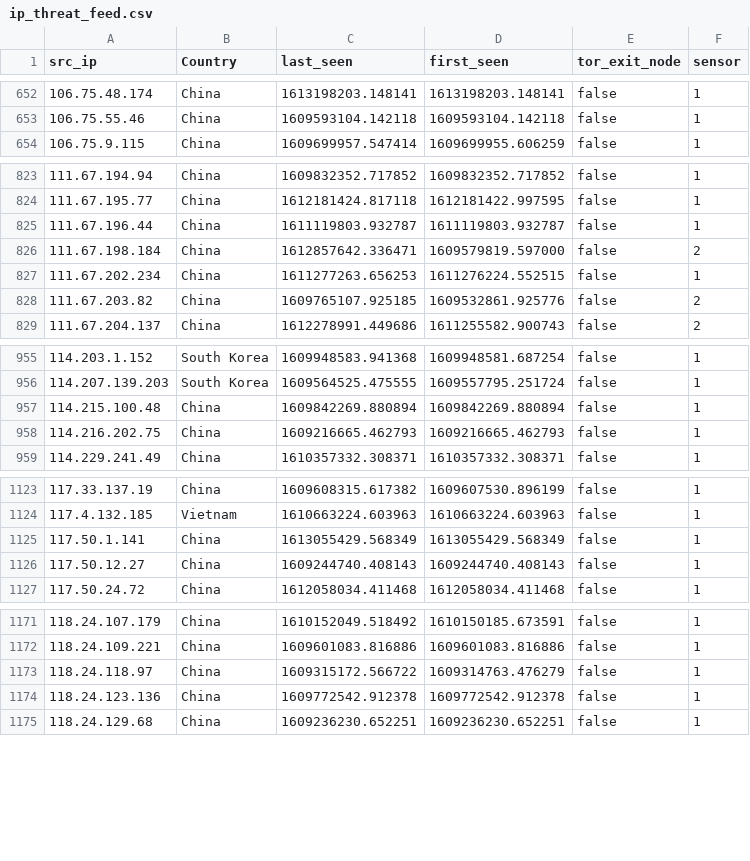
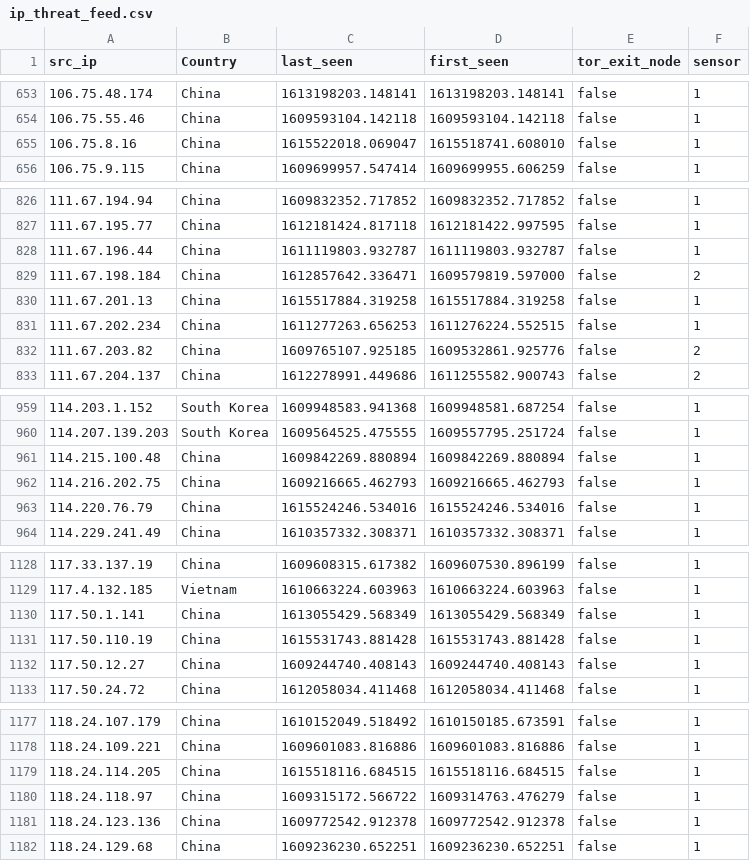
Before and after one commit to tankmek/threatfeed, a CSV file: ip_threat_feed.csv, drawn as a sheet; only a part is shown, gaps mark what is left out; the diff covers the shown part only; the diff names each change by its address in the sheet, - before the commit and + after, or states it on an @@ line.

```diff
--- a/ip_threat_feed.csv
+++ b/ip_threat_feed.csv
+row 655: 106.75.8.16 | China | 1615522018.069047 | 1615518741.608010 | false | 1
+row 830: 111.67.201.13 | China | 1615517884.319258 | 1615517884.319258 | false | 1
+row 963: 114.220.76.79 | China | 1615524246.534016 | 1615524246.534016 | false | 1
+row 1131: 117.50.110.19 | China | 1615531743.881428 | 1615531743.881428 | false | 1
+row 1179: 118.24.114.205 | China | 1615518116.684515 | 1615518116.684515 | false | 1
```
Also changed, not shown: 25 added rows and 15 edited cells elsewhere in this file.
